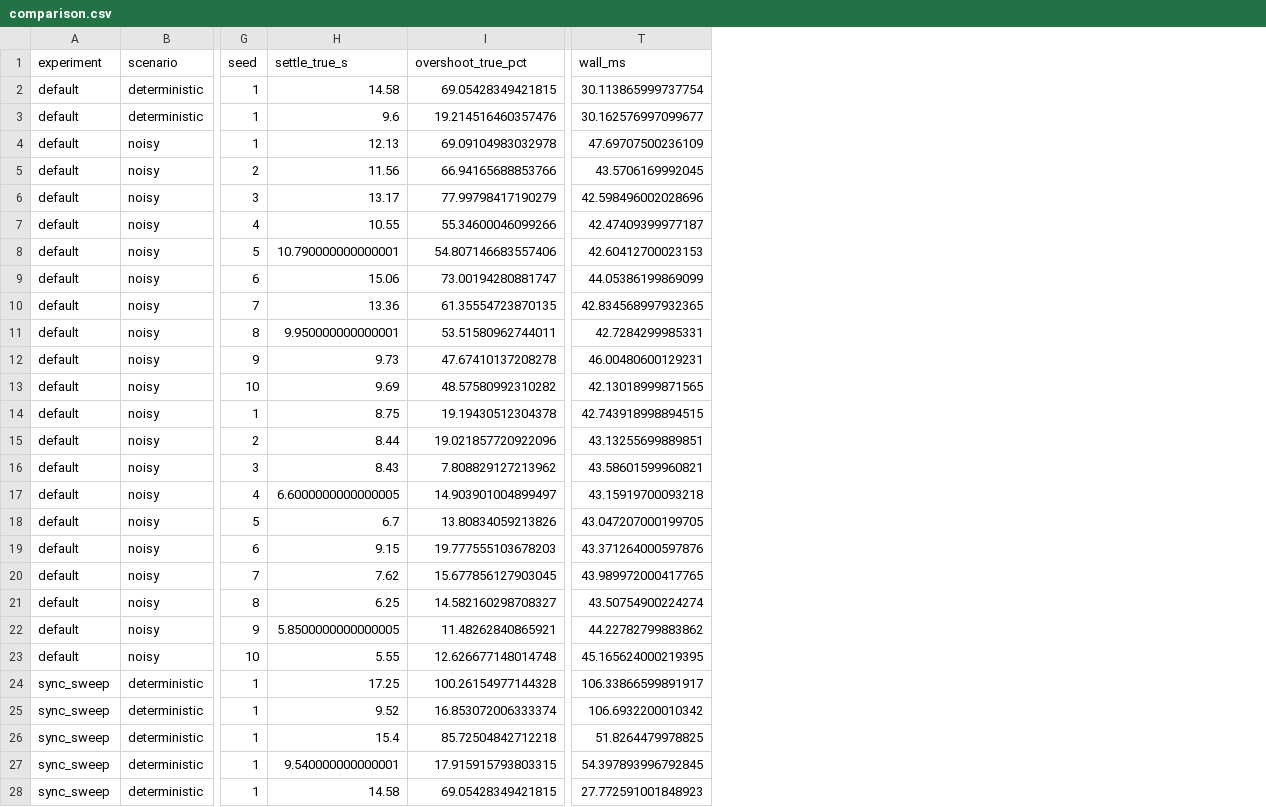
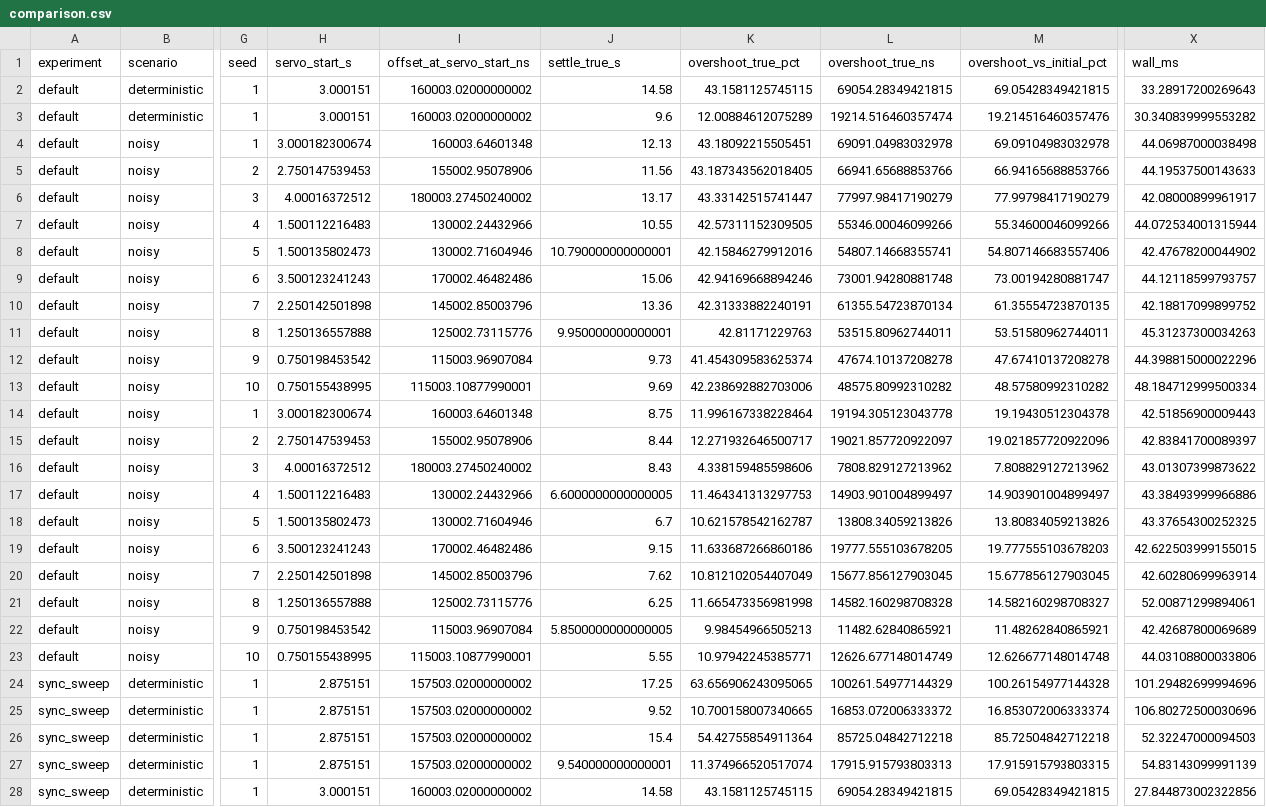
Before and after one commit to mastupristi/PTP_sim, a CSV file: results/comparison.csv, drawn as a sheet; only a part is shown, gaps mark what is left out; addresses are those after the commit; the diff covers the shown part only; the diff names each change by its address in the sheet, - before the commit and + after, or states it on an @@ line.

```diff
--- a/results/comparison.csv
+++ b/results/comparison.csv
+column H (servo_start_s), rows 2-28: 3.000151 | 3.000151 | 3.000182300674 | 2.750147539453 | 4.00016372512 | 1.500112216483 | 1.500135802473 | 3.500123241243 | 2.250142501898 | 1.250136557888 | 0.750198453542 | 0.750155438995 | 3.000182300674 | 2.750147539453 | 4.00016372512 | 1.500112216483 | 1.500135802473 | 3.500123241243 | 2.250142501898 | 1.250136557888 | 0.750198453542 | 0.750155438995 | 2.875151 | 2.875151 | 2.875151 | 2.875151 | 3.000151
+column I (offset_at_servo_start_ns), rows 2-28: 160003.02000000002 | 160003.02000000002 | 160003.64601348 | 155002.95078906 | 180003.27450240002 | 130002.24432966 | 130002.71604946 | 170002.46482486 | 145002.85003796 | 125002.73115776 | 115003.96907084 | 115003.10877990001 | 160003.64601348 | 155002.95078906 | 180003.27450240002 | 130002.24432966 | 130002.71604946 | 170002.46482486 | 145002.85003796 | 125002.73115776 | 115003.96907084 | 115003.10877990001 | 157503.02000000002 | 157503.02000000002 | 157503.02000000002 | 157503.02000000002 | 160003.02000000002
+column K (overshoot_true_pct), rows 2-28: 43.1581125745115 | 12.00884612075289 | 43.18092215505451 | 43.187343562018405 | 43.33142515741447 | 42.57311152309505 | 42.15846279912016 | 42.94169668894246 | 42.31333882240191 | 42.81171229763 | 41.454309583625374 | 42.238692882703006 | 11.996167338228464 | 12.271932646500717 | 4.338159485598606 | 11.464341313297753 | 10.621578542162787 | 11.633687266860186 | 10.812102054407049 | 11.665473356981998 | 9.98454966505213 | 10.97942245385771 | 63.656906243095065 | 10.700158007340665 | 54.42755854911364 | 11.374966520517074 | 43.1581125745115
+column L (overshoot_true_ns), rows 2-28: 69054.28349421815 | 19214.516460357474 | 69091.04983032978 | 66941.65688853766 | 77997.98417190279 | 55346.00046099266 | 54807.14668355741 | 73001.94280881748 | 61355.54723870134 | 53515.80962744011 | 47674.10137208278 | 48575.80992310282 | 19194.305123043778 | 19021.857720922097 | 7808.829127213962 | 14903.901004899497 | 13808.34059213826 | 19777.555103678205 | 15677.856127903045 | 14582.160298708328 | 11482.62840865921 | 12626.677148014749 | 100261.54977144329 | 16853.072006333372 | 85725.04842712218 | 17915.915793803313 | 69054.28349421815
-M1: overshoot_true_pct
+M1: overshoot_vs_initial_pct
-X2 (wall_ms): 30.113865999737754
+X2 (wall_ms): 33.28917200269643
-X3 (wall_ms): 30.162576997099677
+X3 (wall_ms): 30.340839999553282
-X4 (wall_ms): 47.69707500236109
+X4 (wall_ms): 44.06987000038498
-X5 (wall_ms): 43.5706169992045
+X5 (wall_ms): 44.19537500143633
-X6 (wall_ms): 42.598496002028696
+X6 (wall_ms): 42.08000899961917
-X7 (wall_ms): 42.47409399977187
+X7 (wall_ms): 44.072534001315944
-X8 (wall_ms): 42.60412700023153
+X8 (wall_ms): 42.47678200044902
-X9 (wall_ms): 44.05386199869099
+X9 (wall_ms): 44.12118599793757
-X10 (wall_ms): 42.834568997932365
+X10 (wall_ms): 42.18817099899752
-X11 (wall_ms): 42.7284299985331
+X11 (wall_ms): 45.31237300034263
-X12 (wall_ms): 46.00480600129231
+X12 (wall_ms): 44.398815000022296
-X13 (wall_ms): 42.13018999871565
+X13 (wall_ms): 48.184712999500334
-X14 (wall_ms): 42.743918998894515
+X14 (wall_ms): 42.51856900009443
-X15 (wall_ms): 43.13255699889851
+X15 (wall_ms): 42.83841700089397
-X16 (wall_ms): 43.58601599960821
+X16 (wall_ms): 43.01307399873622
-X17 (wall_ms): 43.15919700093218
+X17 (wall_ms): 43.38493999966886
-X18 (wall_ms): 43.047207000199705
+X18 (wall_ms): 43.37654300252325
-X19 (wall_ms): 43.371264000597876
+X19 (wall_ms): 42.622503999155015
-X20 (wall_ms): 43.989972000417765
+X20 (wall_ms): 42.60280699963914
-X21 (wall_ms): 43.50754900224274
+X21 (wall_ms): 52.00871299894061
-X22 (wall_ms): 44.22782799883862
+X22 (wall_ms): 42.42687800069689
-X23 (wall_ms): 45.165624000219395
+X23 (wall_ms): 44.03108800033806
-X24 (wall_ms): 106.33866599891917
+X24 (wall_ms): 101.29482699994696
-X25 (wall_ms): 106.6932200010342
+X25 (wall_ms): 106.80272500030696
-X26 (wall_ms): 51.8264479978825
+X26 (wall_ms): 52.32247000094503
-X27 (wall_ms): 54.397893996792845
+X27 (wall_ms): 54.83143099991139
-X28 (wall_ms): 27.772591001848923
+X28 (wall_ms): 27.844873002322856
```
Also changed, not shown: 37 edited cells elsewhere in this file, 20 other files.
